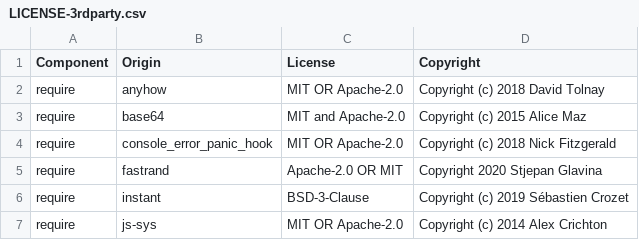
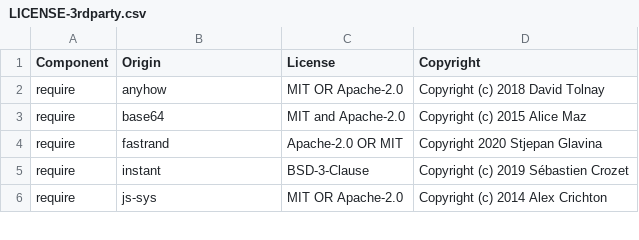
Before and after one commit to DataDog/dd-native-iast-rewriter-js, a CSV file: LICENSE-3rdparty.csv, drawn as a sheet; only a part is shown; the diff names each change by its address in the sheet, - before the commit and + after, or states it on an @@ line.

```diff
--- a/LICENSE-3rdparty.csv
+++ b/LICENSE-3rdparty.csv
-row 4: require | console_error_panic_hook | MIT OR Apache-2.0 | Copyright (c) 2018 Nick Fitzgerald
```
Also changed, not shown: 4 other files.
